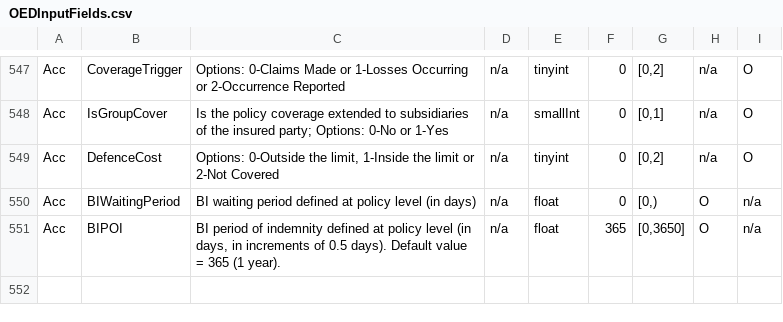
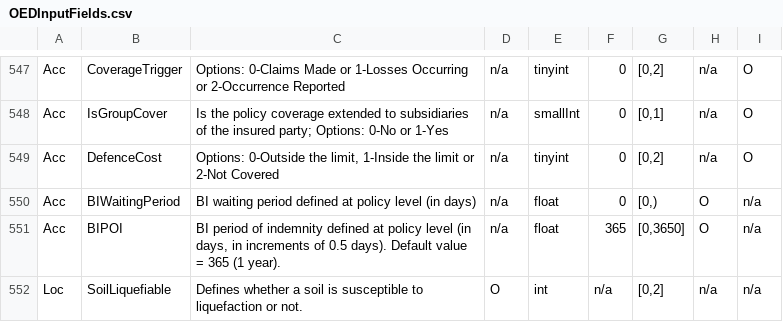
Before and after one commit to OasisLMF/ODS_OpenExposureData, a CSV file: OpenExposureData/Docs/OEDInputFields.csv, drawn as a sheet; only a part is shown, gaps mark what is left out; the diff names each change by its address in the sheet, - before the commit and + after, or states it on an @@ line.

```diff
--- a/OpenExposureData/Docs/OEDInputFields.csv
+++ b/OpenExposureData/Docs/OEDInputFields.csv
+row 552: Loc | SoilLiquefiable | Defines whether a soil is susceptible to liquefaction or not. | O | int | n/a | [0,2] | n/a | n/a
```
Also changed, not shown: OpenExposureData/Docs/OtherValues.csv.
